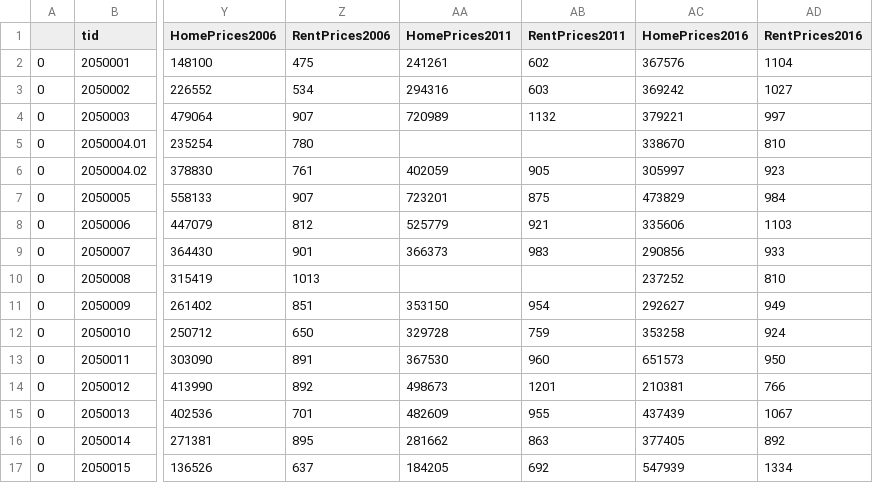
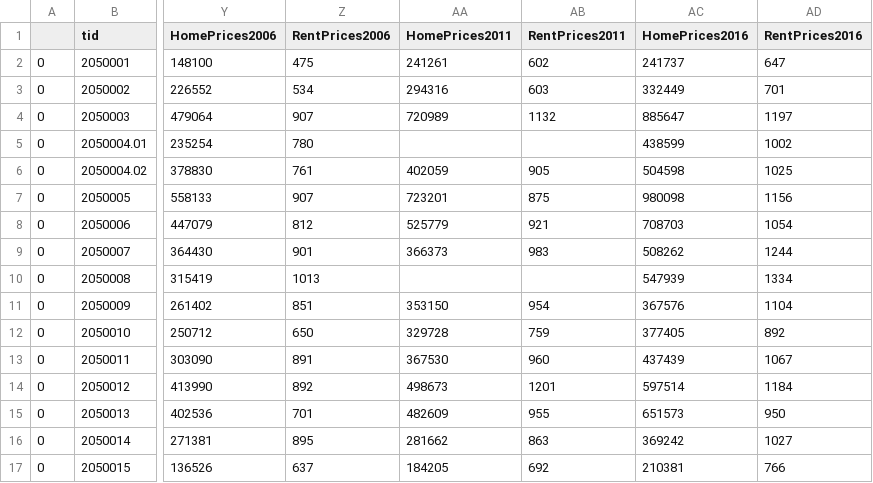
Before and after one commit to JTL-lab/Halifax-Housing-Analysis, a CSV file: data/hfxCensusData2006-2016.csv, drawn as a sheet; only a part is shown, gaps mark what is left out; the diff covers the shown part only; the diff names each change by its address in the sheet, - before the commit and + after, or states it on an @@ line.

Commit message:
Added visualizations for rent data and updated 2016 housing prices

```diff
--- a/data/hfxCensusData2006-2016.csv
+++ b/data/hfxCensusData2006-2016.csv
-AC2 (HomePrices2016): 367576
+AC2 (HomePrices2016): 241737
-AD2 (RentPrices2016): 1104
+AD2 (RentPrices2016): 647
-AC3 (HomePrices2016): 369242
+AC3 (HomePrices2016): 332449
-AD3 (RentPrices2016): 1027
+AD3 (RentPrices2016): 701
-AC4 (HomePrices2016): 379221
+AC4 (HomePrices2016): 885647
-AD4 (RentPrices2016): 997
+AD4 (RentPrices2016): 1197
-AC5 (HomePrices2016): 338670
+AC5 (HomePrices2016): 438599
-AD5 (RentPrices2016): 810
+AD5 (RentPrices2016): 1002
-AC6 (HomePrices2016): 305997
+AC6 (HomePrices2016): 504598
-AD6 (RentPrices2016): 923
+AD6 (RentPrices2016): 1025
-AC7 (HomePrices2016): 473829
+AC7 (HomePrices2016): 980098
-AD7 (RentPrices2016): 984
+AD7 (RentPrices2016): 1156
-AC8 (HomePrices2016): 335606
+AC8 (HomePrices2016): 708703
-AD8 (RentPrices2016): 1103
+AD8 (RentPrices2016): 1054
-AC9 (HomePrices2016): 290856
+AC9 (HomePrices2016): 508262
-AD9 (RentPrices2016): 933
+AD9 (RentPrices2016): 1244
-AC10 (HomePrices2016): 237252
+AC10 (HomePrices2016): 547939
-AD10 (RentPrices2016): 810
+AD10 (RentPrices2016): 1334
-AC11 (HomePrices2016): 292627
+AC11 (HomePrices2016): 367576
-AD11 (RentPrices2016): 949
+AD11 (RentPrices2016): 1104
-AC12 (HomePrices2016): 353258
+AC12 (HomePrices2016): 377405
-AD12 (RentPrices2016): 924
+AD12 (RentPrices2016): 892
-AC13 (HomePrices2016): 651573
+AC13 (HomePrices2016): 437439
-AD13 (RentPrices2016): 950
+AD13 (RentPrices2016): 1067
-AC14 (HomePrices2016): 210381
+AC14 (HomePrices2016): 597514
-AD14 (RentPrices2016): 766
+AD14 (RentPrices2016): 1184
-AC15 (HomePrices2016): 437439
+AC15 (HomePrices2016): 651573
-AD15 (RentPrices2016): 1067
+AD15 (RentPrices2016): 950
-AC16 (HomePrices2016): 377405
+AC16 (HomePrices2016): 369242
-AD16 (RentPrices2016): 892
+AD16 (RentPrices2016): 1027
-AC17 (HomePrices2016): 547939
+AC17 (HomePrices2016): 210381
-AD17 (RentPrices2016): 1334
+AD17 (RentPrices2016): 766
```
Also changed, not shown: 44 edited cells elsewhere in this file, 1 other file.
